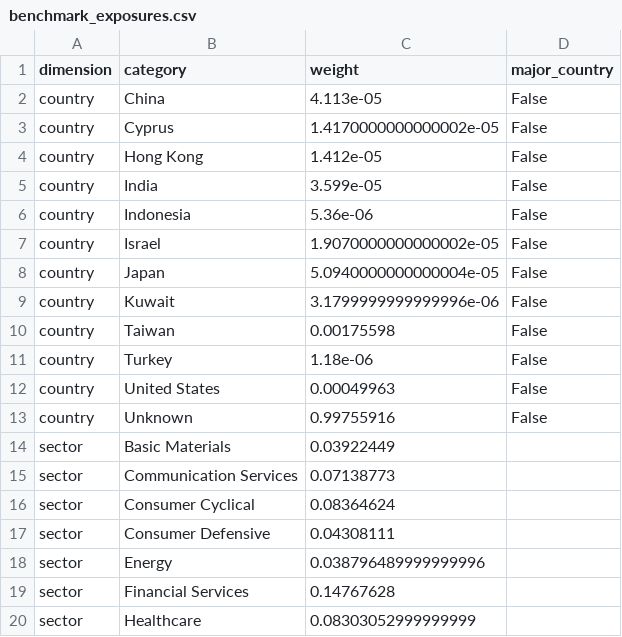
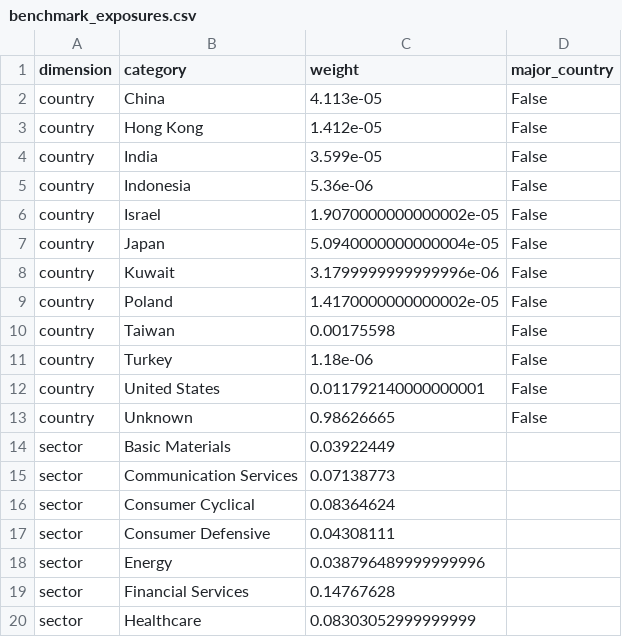
Before and after one commit to marcus-kung/BTC, a CSV file: daily_monitor/data/benchmark_exposures.csv, drawn as a sheet; only a part is shown.

Commit message:
Apply owner-selected portfolio country labels consistently and preserve richer classifications

```diff
--- a/daily_monitor/data/benchmark_exposures.csv
+++ b/daily_monitor/data/benchmark_exposures.csv
@@ -2,3 +2,2 @@ dimension,category,weight,major_country
 country,China,4.113e-05,False
-country,Cyprus,1.4170000000000002e-05,False
 country,Hong Kong,1.412e-05,False
@@ -9,6 +8,7 @@ country,Japan,5.0940000000000004e-05,False
 country,Kuwait,3.1799999999999996e-06,False
+country,Poland,1.4170000000000002e-05,False
 country,Taiwan,0.00175598,False
 country,Turkey,1.18e-06,False
-country,United States,0.00049963,False
-country,Unknown,0.99755916,False
+country,United States,0.011792140000000001,False
+country,Unknown,0.98626665,False
 sector,Basic Materials,0.03922449,
```
Also changed, not shown: 8 other files.
